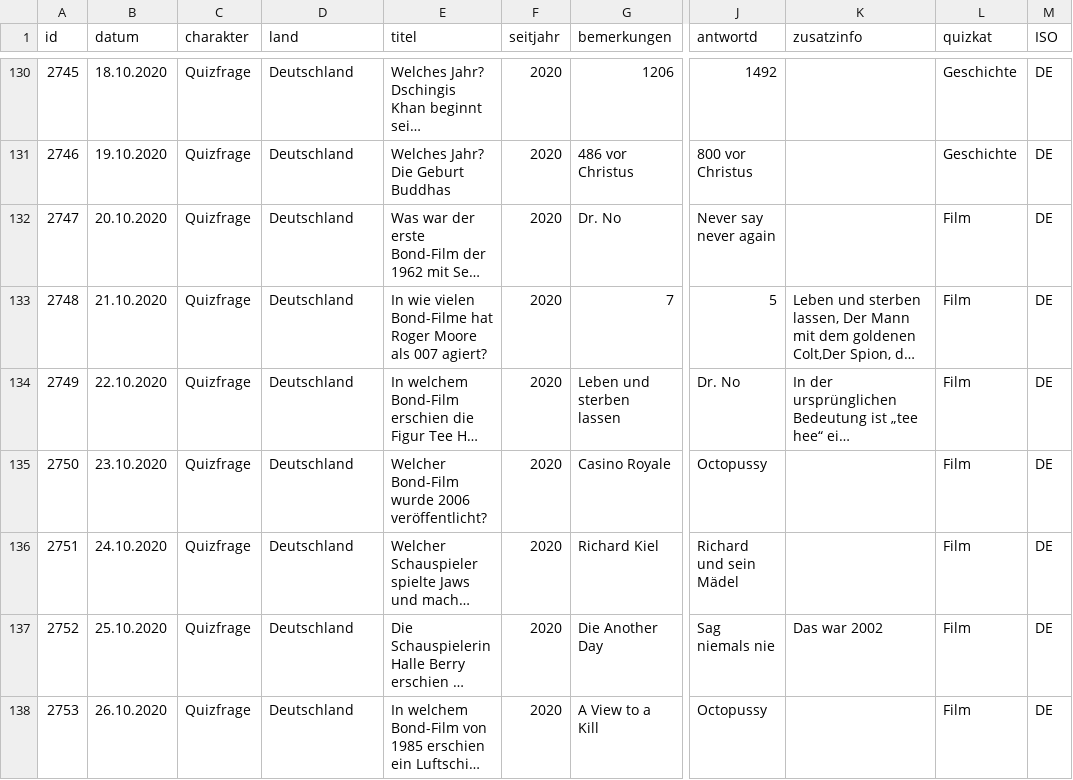
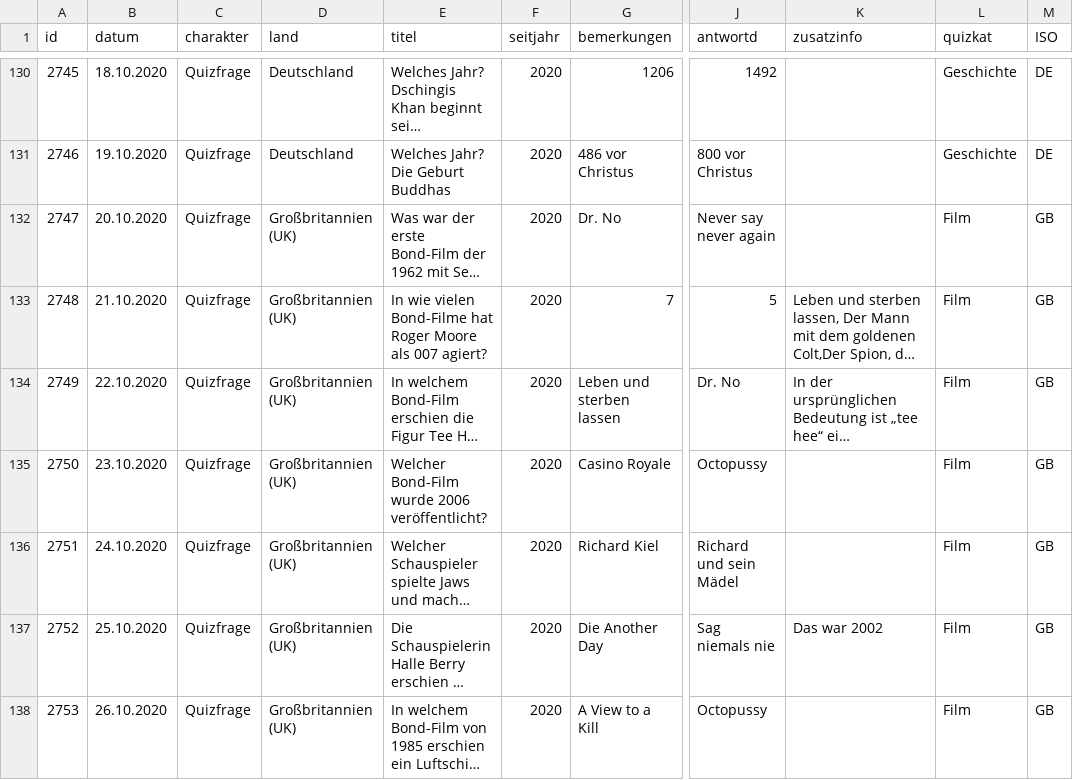
Before and after one commit to svenbolte/wp-doodlez, a CSV file: public_hist_quizfrage.csv, drawn as a sheet; only a part is shown, gaps mark what is left out; long unchanged cells end in …; the diff covers the shown part only; the diff names each change by its address in the sheet, - before the commit and + after, or states it on an @@ line.

```diff
--- a/public_hist_quizfrage.csv
+++ b/public_hist_quizfrage.csv
-D132:D138 (land): Deutschland
+D132:D138 (land): Großbritannien (UK)
-M132:M138 (ISO): DE
+M132:M138 (ISO): GB
```
Also changed, not shown: 5 added rows, 1 removed row, 64 edited cells and row numbers in column A elsewhere in this file.
